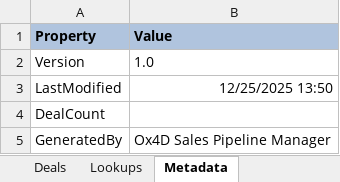
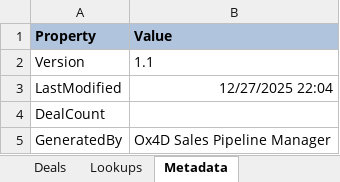
Before and after one commit to revred/Ox4D, an Excel workbook: data/SalesPipelineV1.0.xlsx, sheet Metadata, drawn as a sheet; values as stored, in another font and other column widths than the file's, no borders; the diff names each change by its address in the sheet, - before the commit and + after, or states it on an @@ line.

```diff
--- a/data/SalesPipelineV1.0.xlsx (sheet Metadata)
+++ b/data/SalesPipelineV1.0.xlsx (sheet Metadata)
-B2 (Value): 1.0
+B2 (Value): 1.1
-B3 (Value): 12/25/2025 13:50
+B3 (Value): 12/27/2025 22:04
```
Also changed, not shown: sheet Deals, 32 other files.
